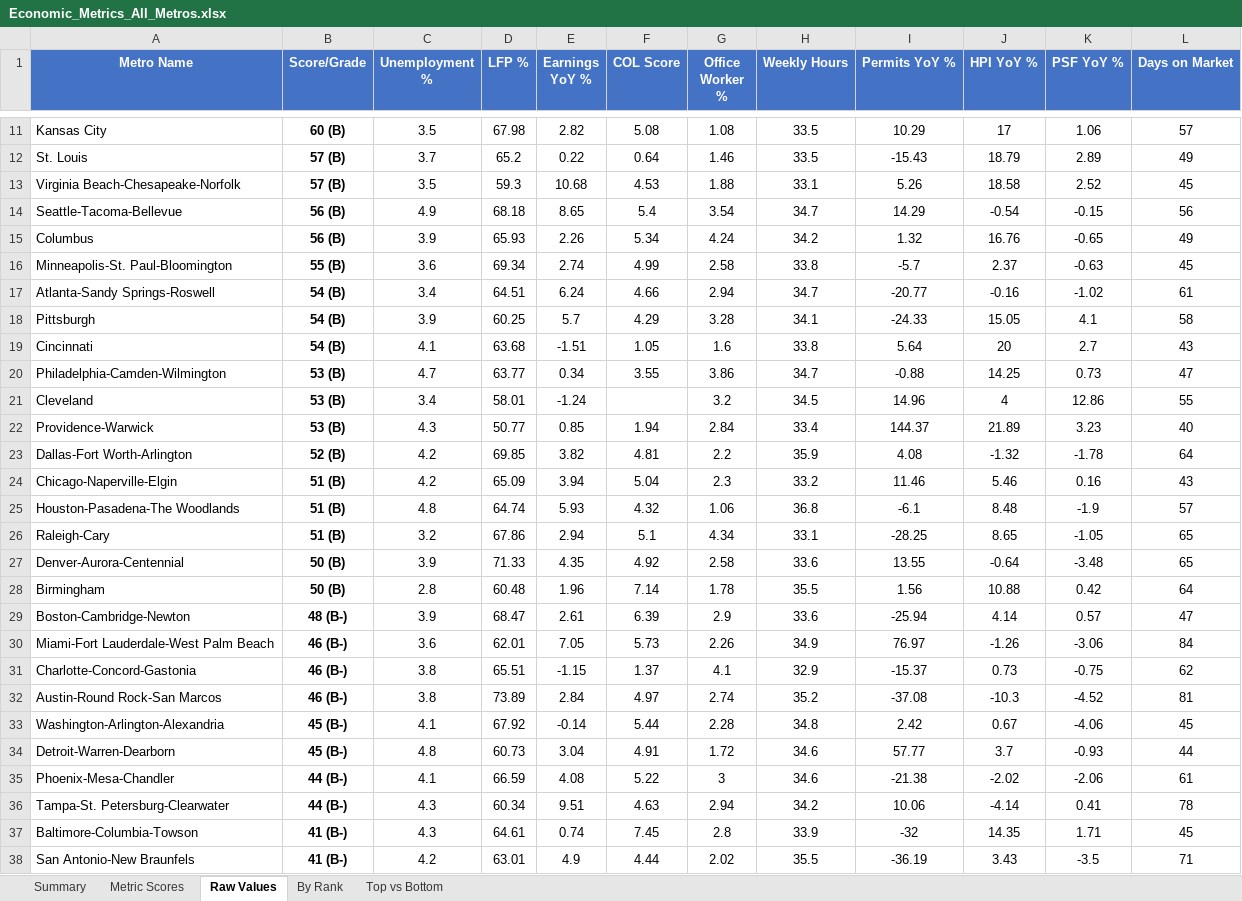
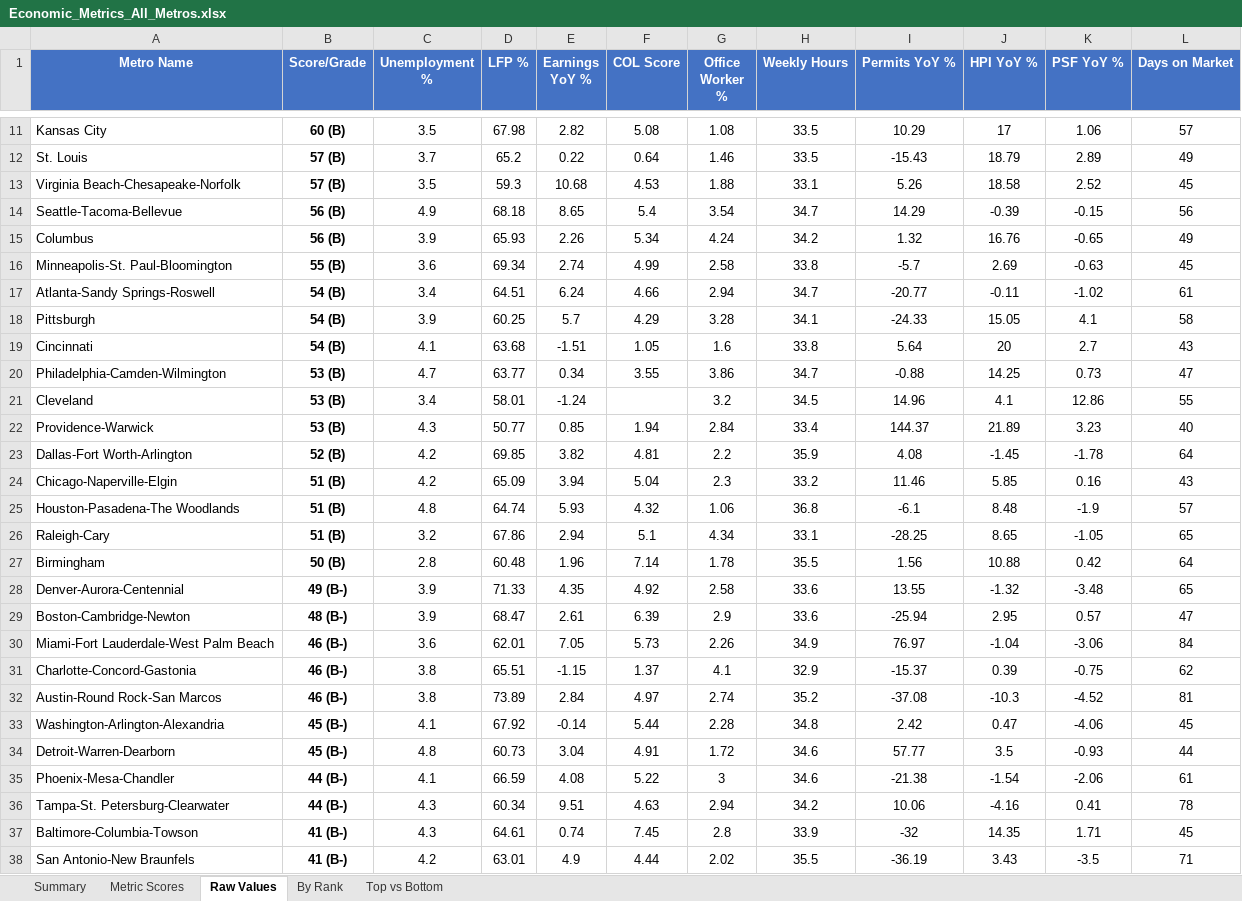
Before and after one commit to danielwipert/city.economic.health, an Excel workbook: Economic_Metrics_All_Metros.xlsx, sheet Raw Values, drawn as a sheet; only a part is shown, gaps mark what is left out; values as stored, in another font and other column widths than the file's, no borders; removed rows and columns are numbered as before the commit, all else as after; the diff covers the shown part only; the diff names each change by its address in the sheet, - before the commit and + after, or states it on an @@ line.

```diff
--- a/Economic_Metrics_All_Metros.xlsx (sheet Raw Values)
+++ b/Economic_Metrics_All_Metros.xlsx (sheet Raw Values)
-J14 (HPI YoY %): -0.54
+J14 (HPI YoY %): -0.39
-J16 (HPI YoY %): 2.37
+J16 (HPI YoY %): 2.69
-J17 (HPI YoY %): -0.16
+J17 (HPI YoY %): -0.11
-J21 (HPI YoY %): 4
+J21 (HPI YoY %): 4.1
-J23 (HPI YoY %): -1.32
+J23 (HPI YoY %): -1.45
-J24 (HPI YoY %): 5.46
+J24 (HPI YoY %): 5.85
-row 27: Denver-Aurora-Centennial | 50 (B) | 3.9 | 71.33 | 4.35 | 4.92 | 2.58 | 33.6 | 13.55 | -0.64 | -3.48 | 65
+row 28: Denver-Aurora-Centennial | 49 (B-) | 3.9 | 71.33 | 4.35 | 4.92 | 2.58 | 33.6 | 13.55 | -1.32 | -3.48 | 65
-J29 (HPI YoY %): 4.14
+J29 (HPI YoY %): 2.95
-J30 (HPI YoY %): -1.26
+J30 (HPI YoY %): -1.04
-J31 (HPI YoY %): 0.73
+J31 (HPI YoY %): 0.39
-J33 (HPI YoY %): 0.67
+J33 (HPI YoY %): 0.47
-J34 (HPI YoY %): 3.7
+J34 (HPI YoY %): 3.5
-J35 (HPI YoY %): -2.02
+J35 (HPI YoY %): -1.54
-J36 (HPI YoY %): -4.14
+J36 (HPI YoY %): -4.16
```
Also changed, not shown: 9 edited cells elsewhere in this sheet, sheet Metric Scores, sheet Summary, sheet By Rank, sheet Top vs Bottom, 54 other files.
